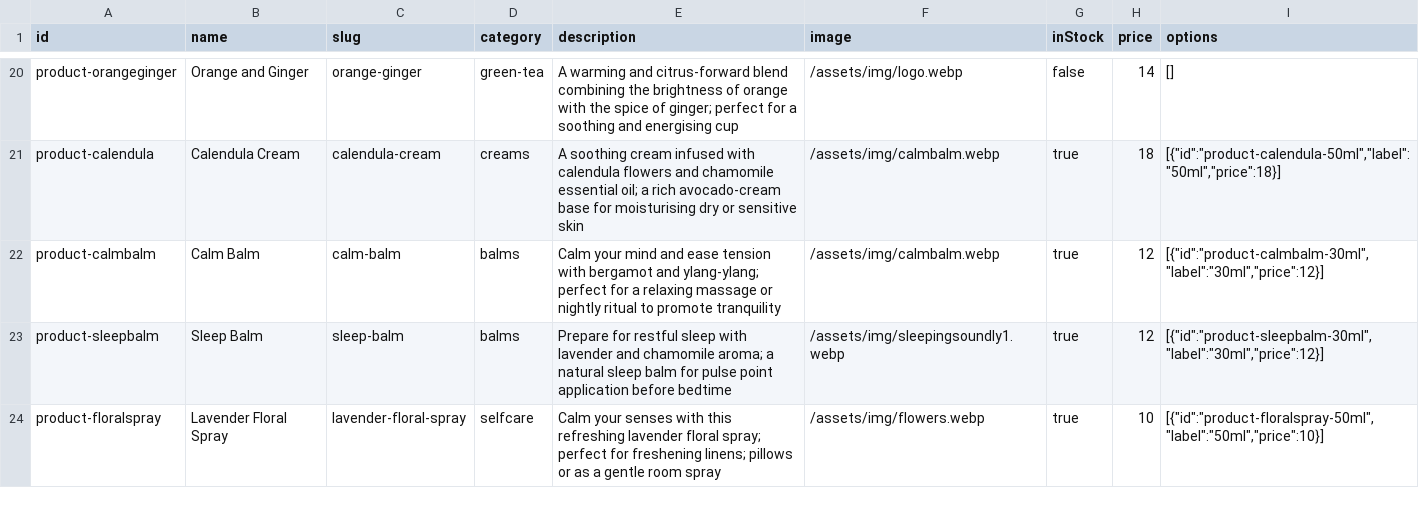
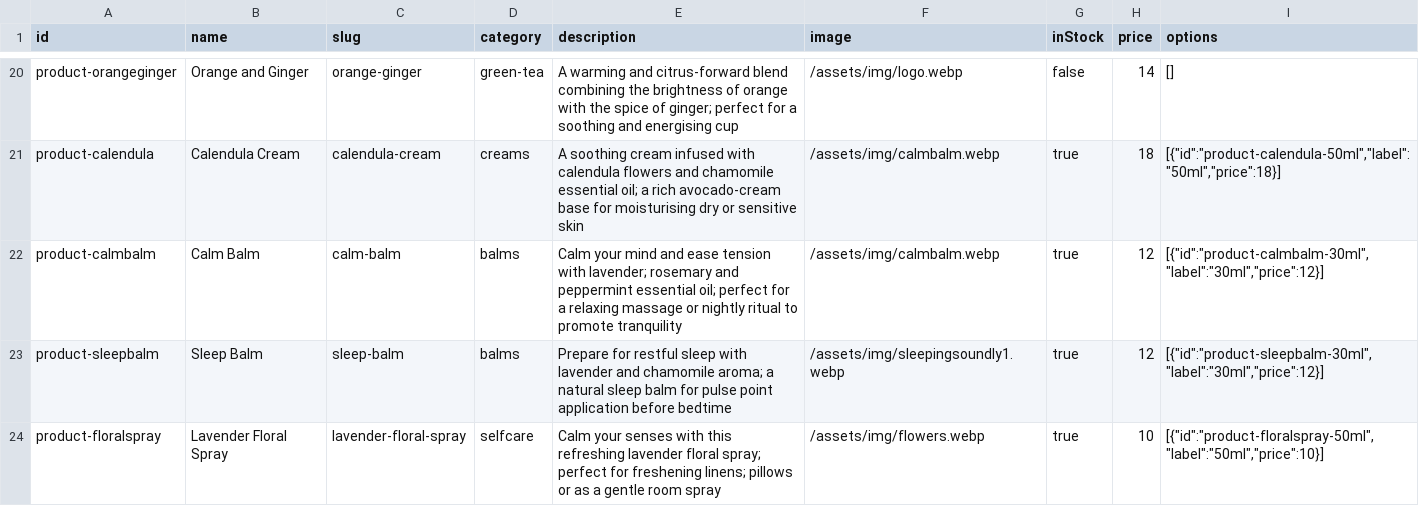
Before and after one commit to 2MuchC0ff33/naturesi, a CSV file: assets/js/data/products.csv, drawn as a sheet; only a part is shown, gaps mark what is left out.

Commit message:
fix(products): correct Calm Balm ingredients to lavender, rosemary and peppermint essential oil

```diff
--- a/assets/js/data/products.csv
+++ b/assets/js/data/products.csv
@@ -21,3 +21,3 @@ product-orangeginger|Orange and Ginger|orange-ginger|green-tea|A warming and cit
 product-calendula|Calendula Cream|calendula-cream|creams|A soothing cream infused with calendula flowers and chamomile essential oil; a rich avocado-cream base for moisturising dry or sensitive skin|/assets/img/calmbalm.webp|true|18|[{"id":"product-calendula-50ml","label":"50ml","price":18}]
-product-calmbalm|Calm Balm|calm-balm|balms|Calm your mind and ease tension with bergamot and ylang-ylang; perfect for a relaxing massage or nightly ritual to promote tranquility|/assets/img/calmbalm.webp|true|12|[{"id":"product-calmbalm-30ml","label":"30ml","price":12}]
+product-calmbalm|Calm Balm|calm-balm|balms|Calm your mind and ease tension with lavender; rosemary and peppermint essential oil; perfect for a relaxing massage or nightly ritual to promote tranquility|/assets/img/calmbalm.webp|true|12|[{"id":"product-calmbalm-30ml","label":"30ml","price":12}]
 product-sleepbalm|Sleep Balm|sleep-balm|balms|Prepare for restful sleep with lavender and chamomile aroma; a natural sleep balm for pulse point application before bedtime|/assets/img/sleepingsoundly1.webp|true|12|[{"id":"product-sleepbalm-30ml","label":"30ml","price":12}]
```
Also changed, not shown: 1 other file.
